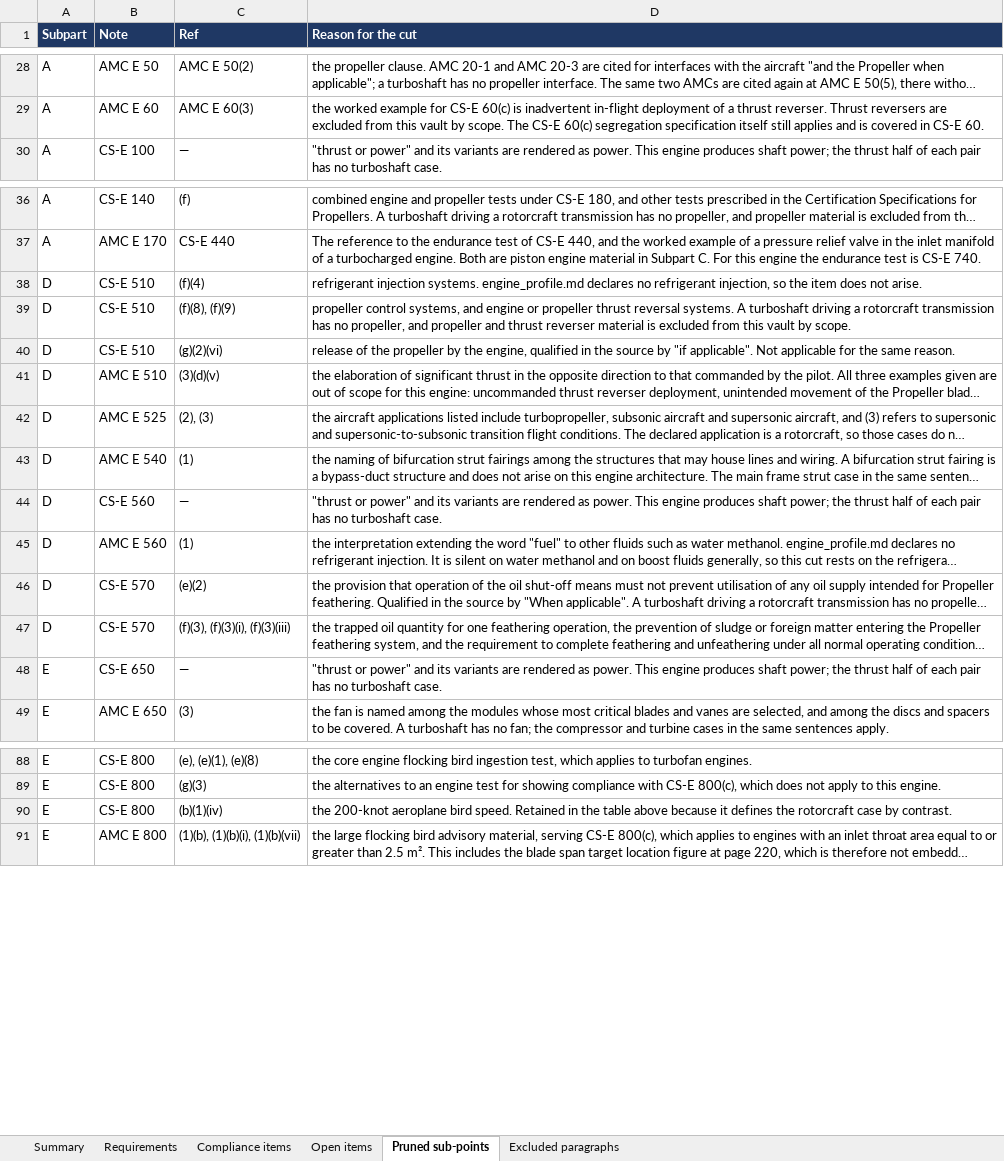
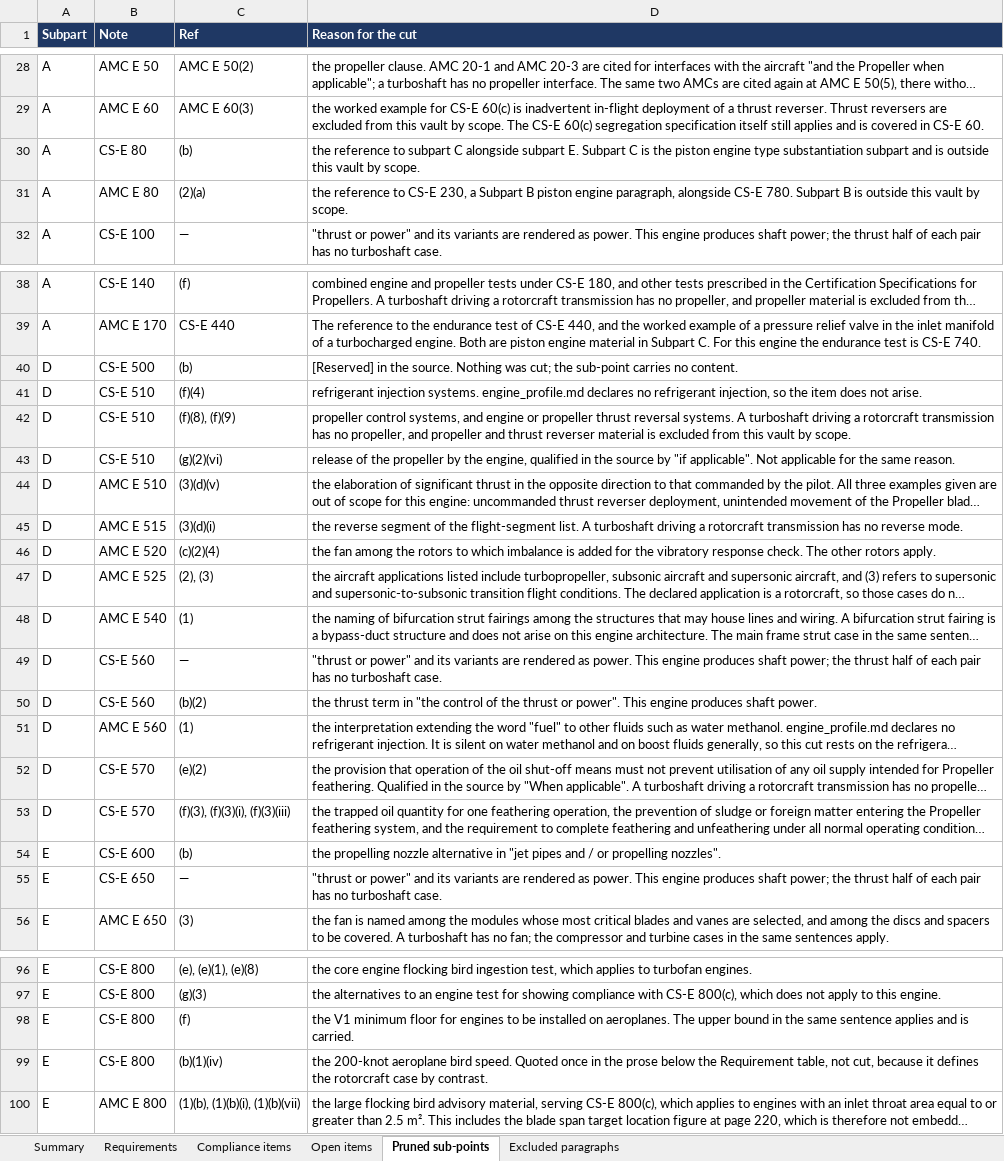
Before and after one commit to evrenge/CS-E, an Excel workbook: deck/compliance_matrix.xlsx, sheet Pruned sub-points, drawn as a sheet; only a part is shown, gaps mark what is left out; long unchanged cells end in …; values as stored, in another font and other column widths than the file's, no borders; addresses are those after the commit; the diff covers the shown part only; the diff names each change by its address in the sheet, - before the commit and + after, or states it on an @@ line.

```diff
--- a/deck/compliance_matrix.xlsx (sheet Pruned sub-points)
+++ b/deck/compliance_matrix.xlsx (sheet Pruned sub-points)
+row 30: A | CS-E 80 | (b) | the reference to subpart C alongside subpart E. Subpart C is the piston engine type substantiation subpart and is outside this vault by scope.
+row 31: A | AMC E 80 | (2)(a) | the reference to CS-E 230, a Subpart B piston engine paragraph, alongside CS-E 780. Subpart B is outside this vault by scope.
+row 40: D | CS-E 500 | (b) | [Reserved] in the source. Nothing was cut; the sub-point carries no content.
+row 45: D | AMC E 515 | (3)(d)(i) | the reverse segment of the flight-segment list. A turboshaft driving a rotorcraft transmission has no reverse mode.
+row 46: D | AMC E 520 | (c)(2)(4) | the fan among the rotors to which imbalance is added for the vibratory response check. The other rotors apply.
+row 50: D | CS-E 560 | (b)(2) | the thrust term in "the control of the thrust or power". This engine produces shaft power.
+row 54: E | CS-E 600 | (b) | the propelling nozzle alternative in "jet pipes and / or propelling nozzles".
+row 98: E | CS-E 800 | (f) | the V1 minimum floor for engines to be installed on aeroplanes. The upper bound in the same sentence applies and is carried.
-D99 (Reason for the cut): …bird speed. Retained in the table above because it…
+D99 (Reason for the cut): …bird speed. Quoted once in the prose below the Requirement table, not cut, because it…
```
Also changed, not shown: 1 added row, 1 removed row and 5 edited cells elsewhere in this sheet, sheet Requirements, sheet Summary, sheet Compliance items, sheet Open items, 10 other files.
